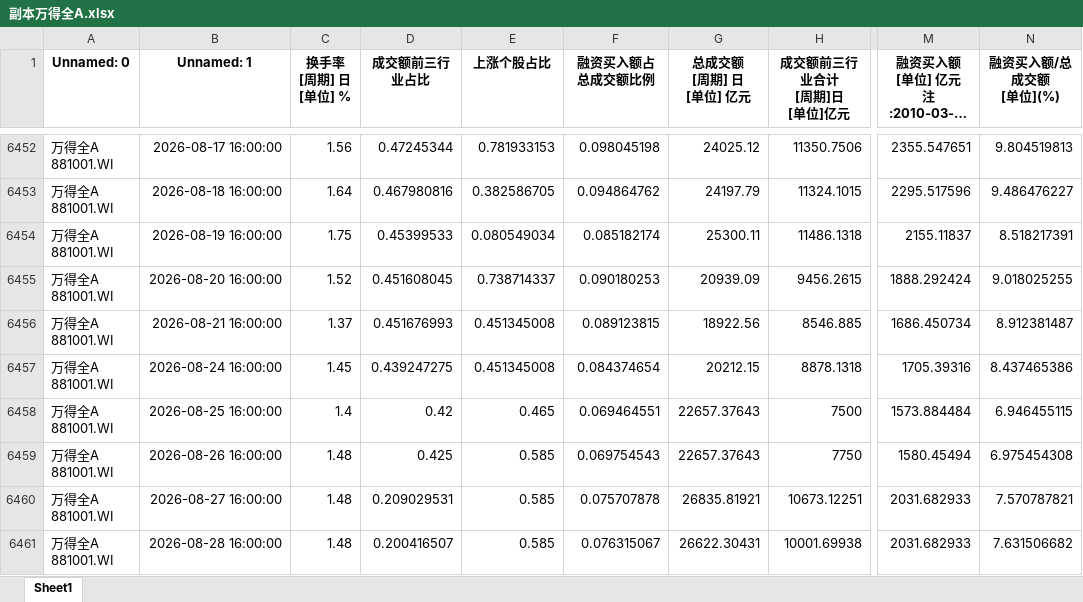
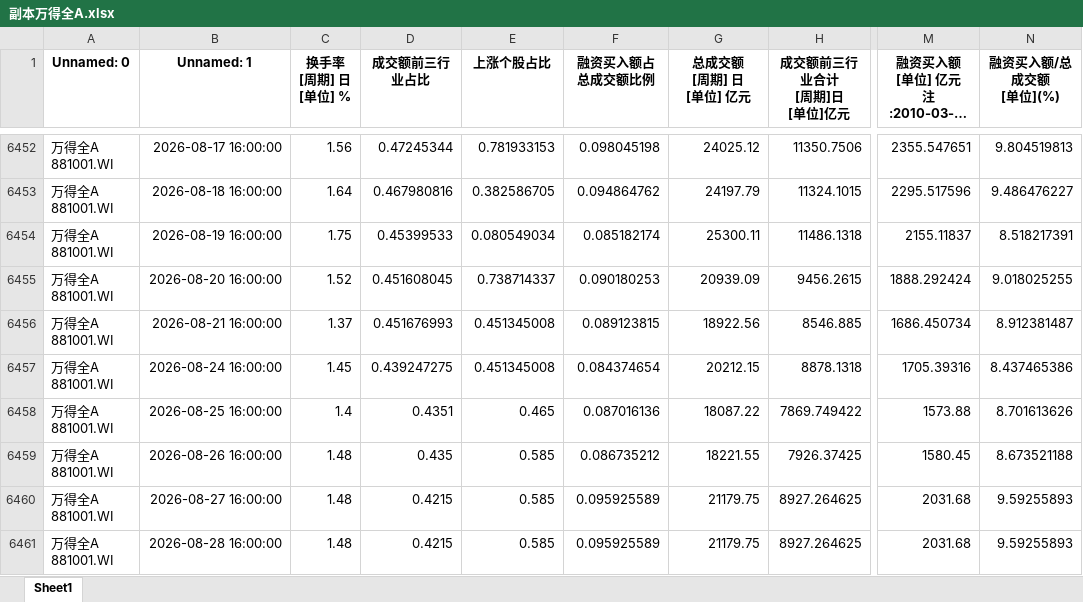
Before and after one commit to wsjjasper/share, an Excel workbook: docs/副本万得全A.xlsx, sheet Sheet1, drawn as a sheet; only a part is shown, gaps mark what is left out; long unchanged cells end in …; values as stored, in another font and other column widths than the file's, no borders; the diff names each change by its address in the sheet, - before the commit and + after, or states it on an @@ line.

Commit message:
data: auto-fetch & update sentiment data up to 2026-08-28 (sentiment: 42.81)

```diff
--- a/docs/副本万得全A.xlsx (sheet Sheet1)
+++ b/docs/副本万得全A.xlsx (sheet Sheet1)
-D6458 (成交额前三行业占比): 0.42
+D6458 (成交额前三行业占比): 0.4351
-F6458 (融资买入额占总成交额比例): 0.069464551
+F6458 (融资买入额占总成交额比例): 0.087016136
-G6458 (总成交额 [周期] 日 [单位] 亿元): 22657.37643
+G6458 (总成交额 [周期] 日 [单位] 亿元): 18087.22
-H6458 (成交额前三行业合计 [周期]日 [单位]亿元): 7500
+H6458 (成交额前三行业合计 [周期]日 [单位]亿元): 7869.749422
-M6458: 1573.884484
+M6458: 1573.88
-N6458 (融资买入额/总成交额 [单位](%)): 6.946455115
+N6458 (融资买入额/总成交额 [单位](%)): 8.701613626
-D6459 (成交额前三行业占比): 0.425
+D6459 (成交额前三行业占比): 0.435
-F6459 (融资买入额占总成交额比例): 0.069754543
+F6459 (融资买入额占总成交额比例): 0.086735212
-G6459 (总成交额 [周期] 日 [单位] 亿元): 22657.37643
+G6459 (总成交额 [周期] 日 [单位] 亿元): 18221.55
-H6459 (成交额前三行业合计 [周期]日 [单位]亿元): 7750
+H6459 (成交额前三行业合计 [周期]日 [单位]亿元): 7926.37425
-M6459: 1580.45494
+M6459: 1580.45
-N6459 (融资买入额/总成交额 [单位](%)): 6.975454308
+N6459 (融资买入额/总成交额 [单位](%)): 8.673521188
-D6460 (成交额前三行业占比): 0.209029531
+D6460 (成交额前三行业占比): 0.4215
-F6460 (融资买入额占总成交额比例): 0.075707878
+F6460 (融资买入额占总成交额比例): 0.095925589
-G6460 (总成交额 [周期] 日 [单位] 亿元): 26835.81921
+G6460 (总成交额 [周期] 日 [单位] 亿元): 21179.75
-H6460 (成交额前三行业合计 [周期]日 [单位]亿元): 10673.12251
+H6460 (成交额前三行业合计 [周期]日 [单位]亿元): 8927.264625
-M6460:M6461: 2031.682933
+M6460:M6461: 2031.68
-N6460 (融资买入额/总成交额 [单位](%)): 7.570787821
+N6460 (融资买入额/总成交额 [单位](%)): 9.59255893
-D6461 (成交额前三行业占比): 0.200416507
+D6461 (成交额前三行业占比): 0.4215
-F6461 (融资买入额占总成交额比例): 0.076315067
+F6461 (融资买入额占总成交额比例): 0.095925589
-G6461 (总成交额 [周期] 日 [单位] 亿元): 26622.30431
+G6461 (总成交额 [周期] 日 [单位] 亿元): 21179.75
-H6461 (成交额前三行业合计 [周期]日 [单位]亿元): 10001.69938
+H6461 (成交额前三行业合计 [周期]日 [单位]亿元): 8927.264625
-N6461 (融资买入额/总成交额 [单位](%)): 7.631506682
+N6461 (融资买入额/总成交额 [单位](%)): 9.59255893
```
Also changed, not shown: docs/情绪指标_结果.xlsx, 副本万得全A.xlsx, 9 other files.
